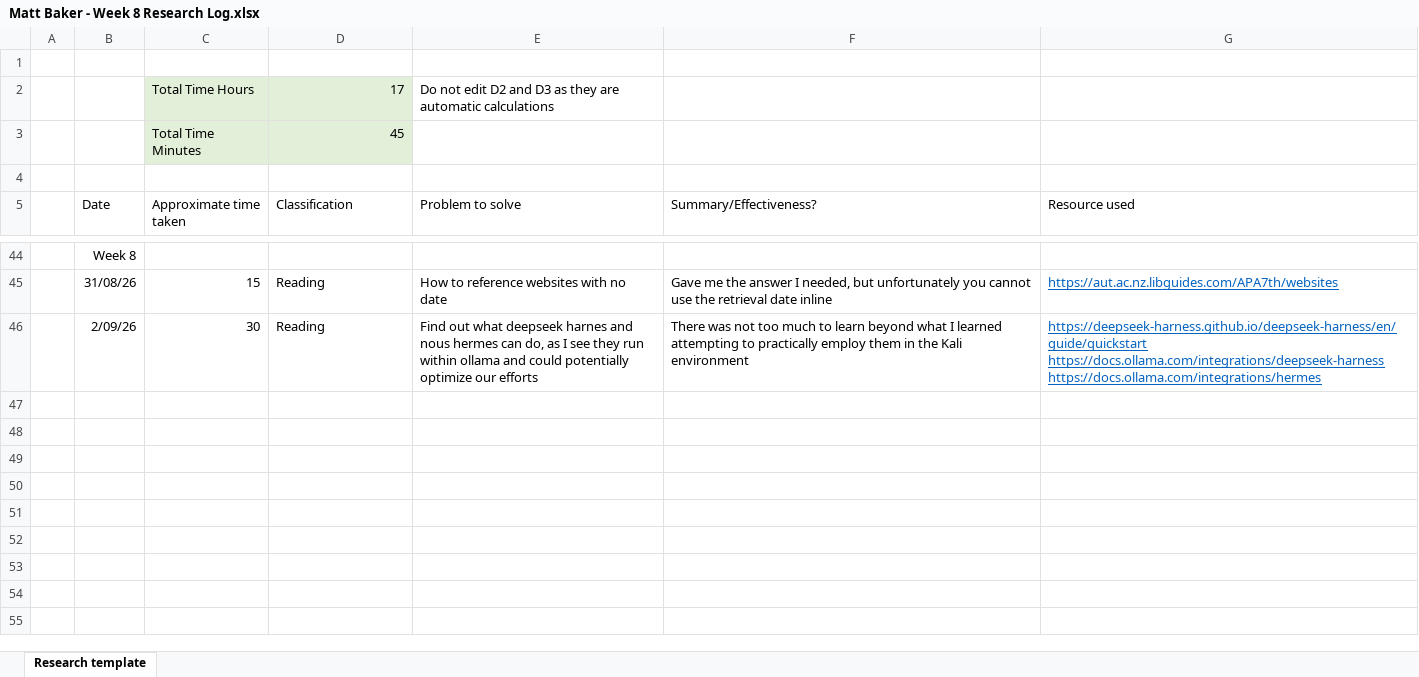
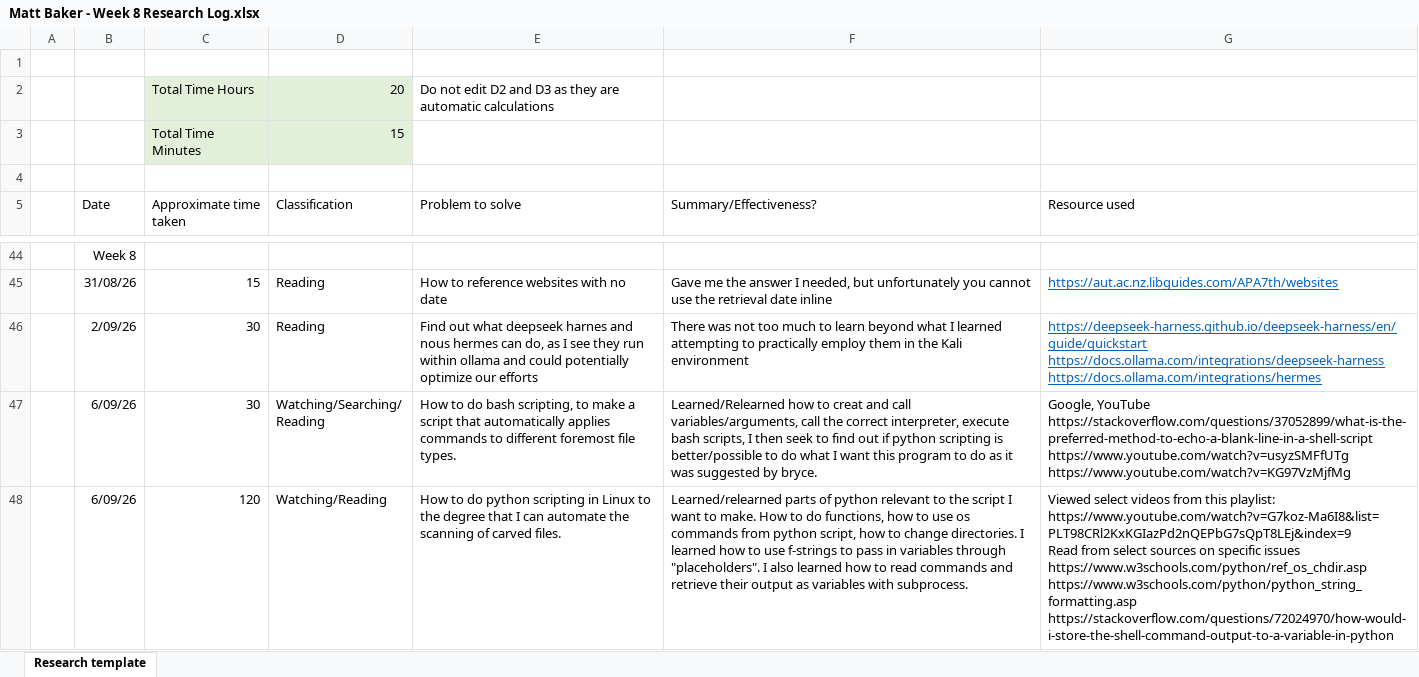
Before and after one commit to DavidSushames/BHB-Capstone, an Excel workbook: Research Logs/Matt/Matt Baker - Week 8 Research Log.xlsx, sheet Research template, drawn as a sheet; only a part is shown, gaps mark what is left out; values as stored, in another font and other column widths than the file's, no borders; ↵ is a line break in a cell; the diff names each change by its address in the sheet, - before the commit and + after, or states it on an @@ line.

```diff
--- a/Research Logs/Matt/Matt Baker - Week 8 Research Log.xlsx (sheet Research template)
+++ b/Research Logs/Matt/Matt Baker - Week 8 Research Log.xlsx (sheet Research template)
-D2 (Classification): 17
+D2 (Classification): 20
-D3 (Classification): 45
+D3 (Classification): 15
+row 47:  | 6/09/26 | 30 | Watching/Searching/ ↵ Reading | How to do bash scripting, to make a script that automatically applies commands to different foremost file types. | Learned/Relearned how to creat and call variables/arguments, call the correct interpreter, execute bash scripts, I then seek to find out if python scripting is better/possible to do what I want this program to do as it was suggested by bryce. | Google, YouTube ↵ https://stackoverflow.com/questions/37052899/what-is-the-preferred-method-to-echo-a-blank-line-in-a-shell-script ↵ https://www.youtube.com/watch?v=usyzSMFfUTg ↵ https://www.youtube.com/watch?v=KG97VzMjfMg
+row 48:  | 6/09/26 | 120 | Watching/Reading | How to do python scripting in Linux to the degree that I can automate the scanning of carved files. | Learned/relearned parts of python relevant to the script I want to make. How to do functions, how to use os commands from python script, how to change directories. I learned how to use f-strings to pass in variables through "placeholders". I also learned how to read commands and retrieve their output as variables with subprocess. | Viewed select videos from this playlist: ↵ https://www.youtube.com/watch?v=G7koz-Ma6I8&list=PLT98CRl2KxKGIazPd2nQEPbG7sQpT8LEj&index=9 ↵ Read from select sources on specific issues ↵ https://www.w3schools.com/python/ref_os_chdir.asp ↵ https://www.w3schools.com/python/python_string_formatting.asp ↵ https://stackoverflow.com/questions/72024970/how-would-i-store-the-shell-command-output-to-a-variable-in-python
```
Also changed, not shown: 2 other files.
